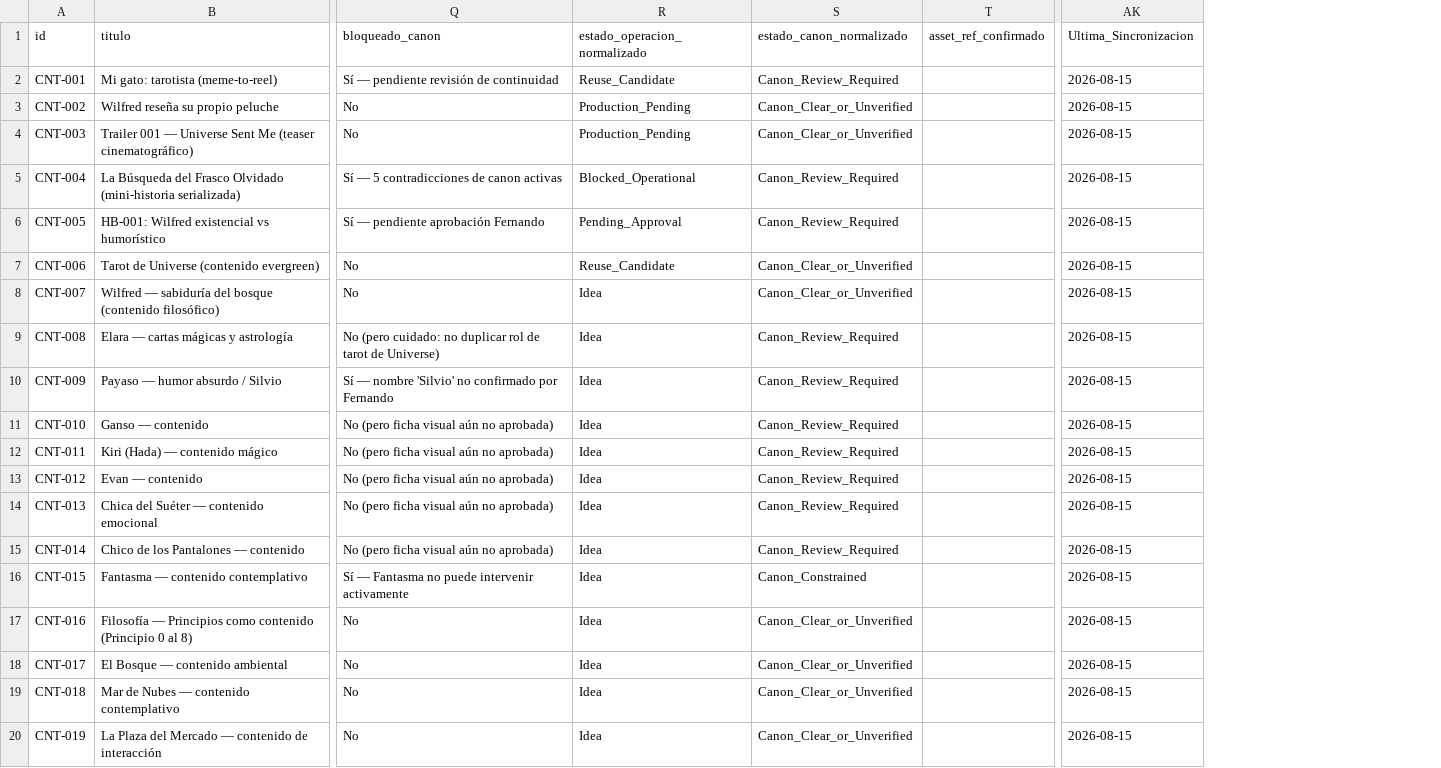
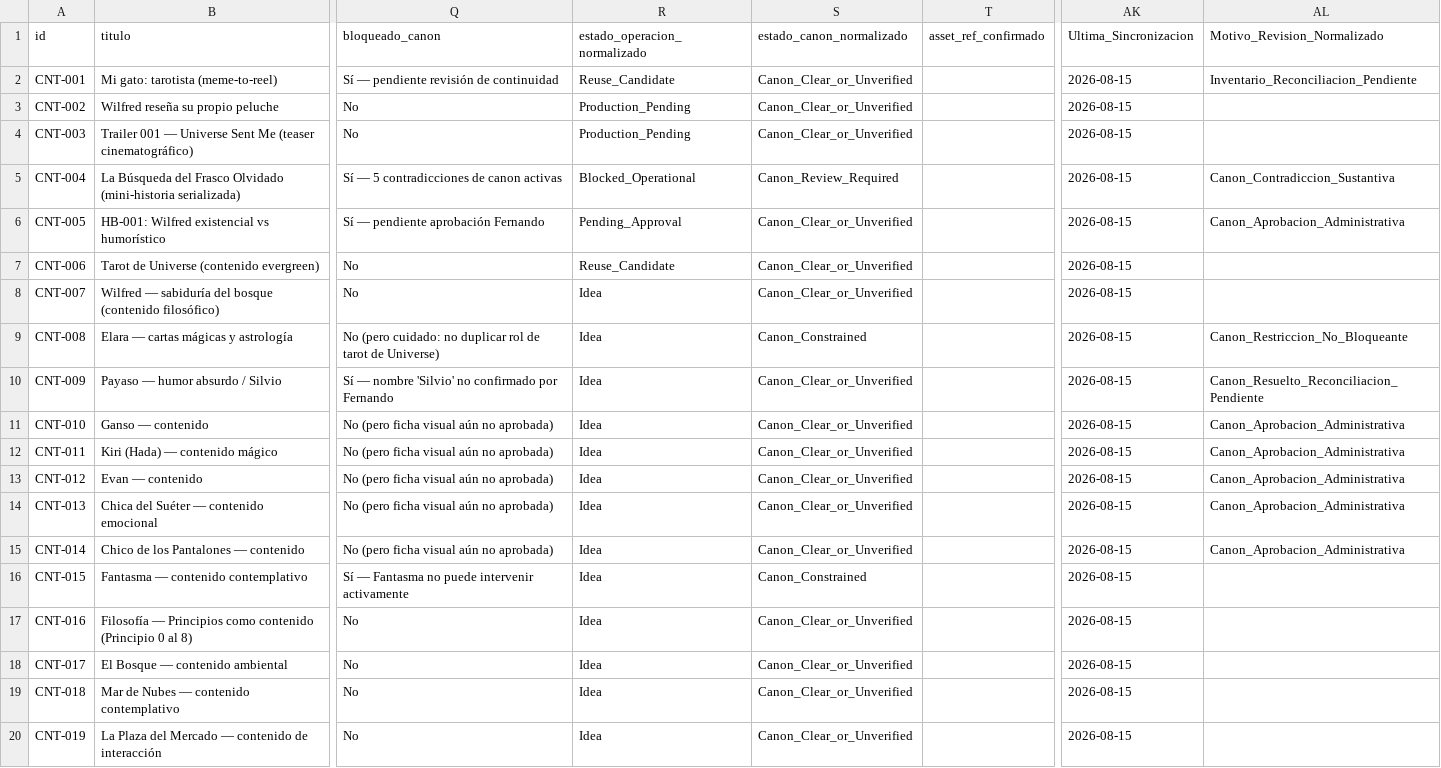
Before and after one commit to iomarketing09-sys/universe-sent-me-growth-os, a CSV file: GrowthOS/Content_Inventory.csv, drawn as a sheet; only a part is shown, gaps mark what is left out; the diff covers the shown part only; the diff names each change by its address in the sheet, - before the commit and + after, or states it on an @@ line.

Commit message:
Sync canon cache and classify review reasons

```diff
--- a/GrowthOS/Content_Inventory.csv
+++ b/GrowthOS/Content_Inventory.csv
+column AL (Motivo_Revision_Normalizado), rows 2-15: Inventario_Reconciliacion_Pendiente |  |  | Canon_Contradiccion_Sustantiva | Canon_Aprobacion_Administrativa |  |  | Canon_Restriccion_No_Bloqueante | Canon_Resuelto_Reconciliacion_Pendiente | Canon_Aprobacion_Administrativa | Canon_Aprobacion_Administrativa | Canon_Aprobacion_Administrativa | Canon_Aprobacion_Administrativa | Canon_Aprobacion_Administrativa
-S2 (estado_canon_normalizado): Canon_Review_Required
+S2 (estado_canon_normalizado): Canon_Clear_or_Unverified
-S6 (estado_canon_normalizado): Canon_Review_Required
+S6 (estado_canon_normalizado): Canon_Clear_or_Unverified
-S9 (estado_canon_normalizado): Canon_Review_Required
+S9 (estado_canon_normalizado): Canon_Constrained
-S10:S15 (estado_canon_normalizado): Canon_Review_Required
+S10:S15 (estado_canon_normalizado): Canon_Clear_or_Unverified
```
Also changed, not shown: 12 edited cells elsewhere in this file, 8 other files.
